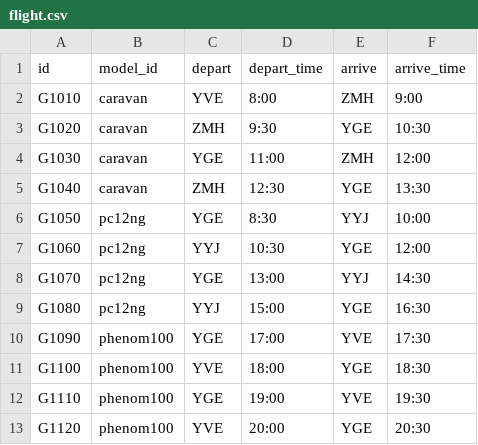
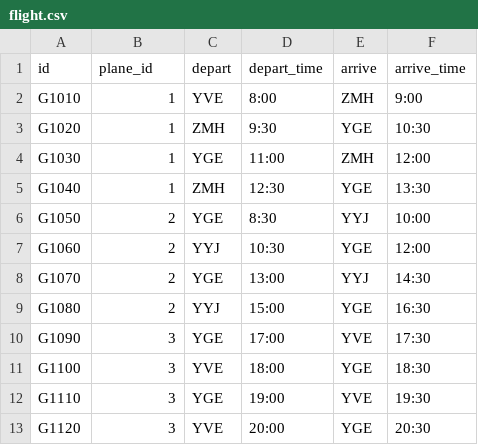
Before and after one commit to UnicornUnited/DuckDuckGoose, a CSV file: data/flight.csv, drawn as a sheet.

Commit message:
Update Fleet and Flight due to the change of model_id in data source

```diff
--- a/data/flight.csv
+++ b/data/flight.csv
@@ -1,13 +1,13 @@
-id,model_id,depart,depart_time,arrive,arrive_time
-G1010,caravan,YVE,8:00,ZMH,9:00
-G1020,caravan,ZMH,9:30,YGE,10:30
-G1030,caravan,YGE,11:00,ZMH,12:00
-G1040,caravan,ZMH,12:30,YGE,13:30
-G1050,pc12ng,YGE,8:30,YYJ,10:00
-G1060,pc12ng,YYJ,10:30,YGE,12:00
-G1070,pc12ng,YGE,13:00,YYJ,14:30
-G1080,pc12ng,YYJ,15:00,YGE,16:30
-G1090,phenom100,YGE,17:00,YVE,17:30
-G1100,phenom100,YVE,18:00,YGE,18:30
-G1110,phenom100,YGE,19:00,YVE,19:30
-G1120,phenom100,YVE,20:00,YGE,20:30
+id,plane_id,depart,depart_time,arrive,arrive_time
+G1010,1,YVE,8:00,ZMH,9:00
+G1020,1,ZMH,9:30,YGE,10:30
+G1030,1,YGE,11:00,ZMH,12:00
+G1040,1,ZMH,12:30,YGE,13:30
+G1050,2,YGE,8:30,YYJ,10:00
+G1060,2,YYJ,10:30,YGE,12:00
+G1070,2,YGE,13:00,YYJ,14:30
+G1080,2,YYJ,15:00,YGE,16:30
+G1090,3,YGE,17:00,YVE,17:30
+G1100,3,YVE,18:00,YGE,18:30
+G1110,3,YGE,19:00,YVE,19:30
+G1120,3,YVE,20:00,YGE,20:30
```
Also changed, not shown: 5 other files.
